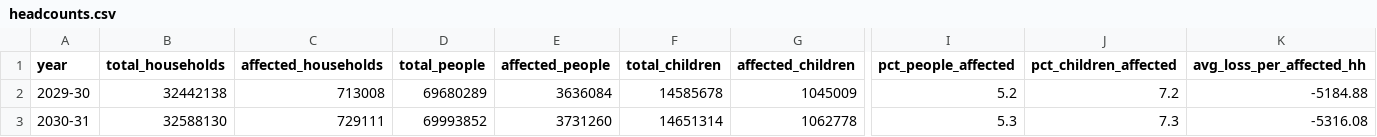
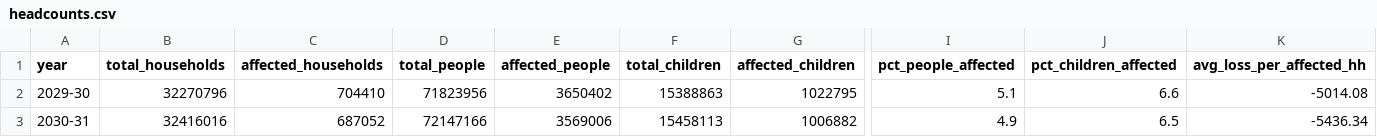
Before and after one commit to PolicyEngine/uk-two-child-limit-reintroduction, a CSV file: public/data/headcounts.csv, drawn as a sheet; only a part is shown, gaps mark what is left out; the diff covers the shown part only; the diff names each change by its address in the sheet, - before the commit and + after, or states it on an @@ line.

```diff
--- a/public/data/headcounts.csv
+++ b/public/data/headcounts.csv
-B2 (total_households): 32442138
+B2 (total_households): 32270796
-C2 (affected_households): 713008
+C2 (affected_households): 704410
-D2 (total_people): 69680289
+D2 (total_people): 71823956
-E2 (affected_people): 3636084
+E2 (affected_people): 3650402
-F2 (total_children): 14585678
+F2 (total_children): 15388863
-G2 (affected_children): 1045009
+G2 (affected_children): 1022795
-I2 (pct_people_affected): 5.2
+I2 (pct_people_affected): 5.1
-J2 (pct_children_affected): 7.2
+J2 (pct_children_affected): 6.6
-K2 (avg_loss_per_affected_hh): -5184.88
+K2 (avg_loss_per_affected_hh): -5014.08
-B3 (total_households): 32588130
+B3 (total_households): 32416016
-C3 (affected_households): 729111
+C3 (affected_households): 687052
-D3 (total_people): 69993852
+D3 (total_people): 72147166
-E3 (affected_people): 3731260
+E3 (affected_people): 3569006
-F3 (total_children): 14651314
+F3 (total_children): 15458113
-G3 (affected_children): 1062778
+G3 (affected_children): 1006882
-I3 (pct_people_affected): 5.3
+I3 (pct_people_affected): 4.9
-J3 (pct_children_affected): 7.3
+J3 (pct_children_affected): 6.5
-K3 (avg_loss_per_affected_hh): -5316.08
+K3 (avg_loss_per_affected_hh): -5436.34
```
Also changed, not shown: 1 edited cell elsewhere in this file, public/data/constituency.csv, public/data/distributional.csv, 6 other files.
